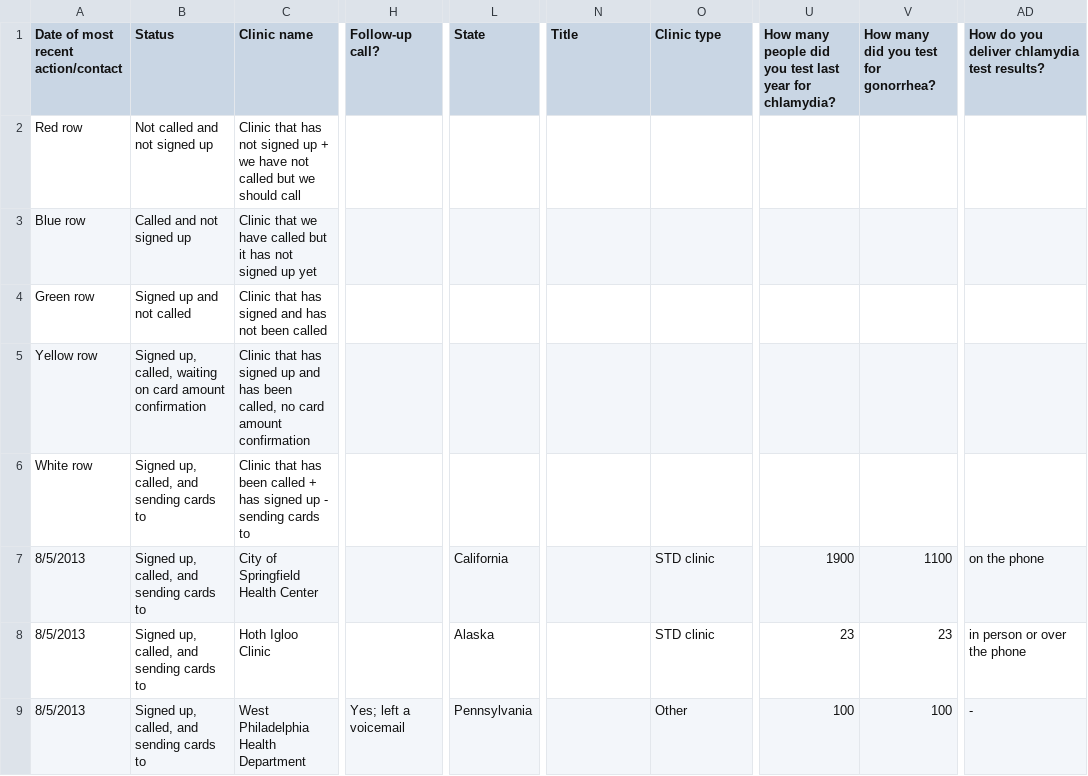
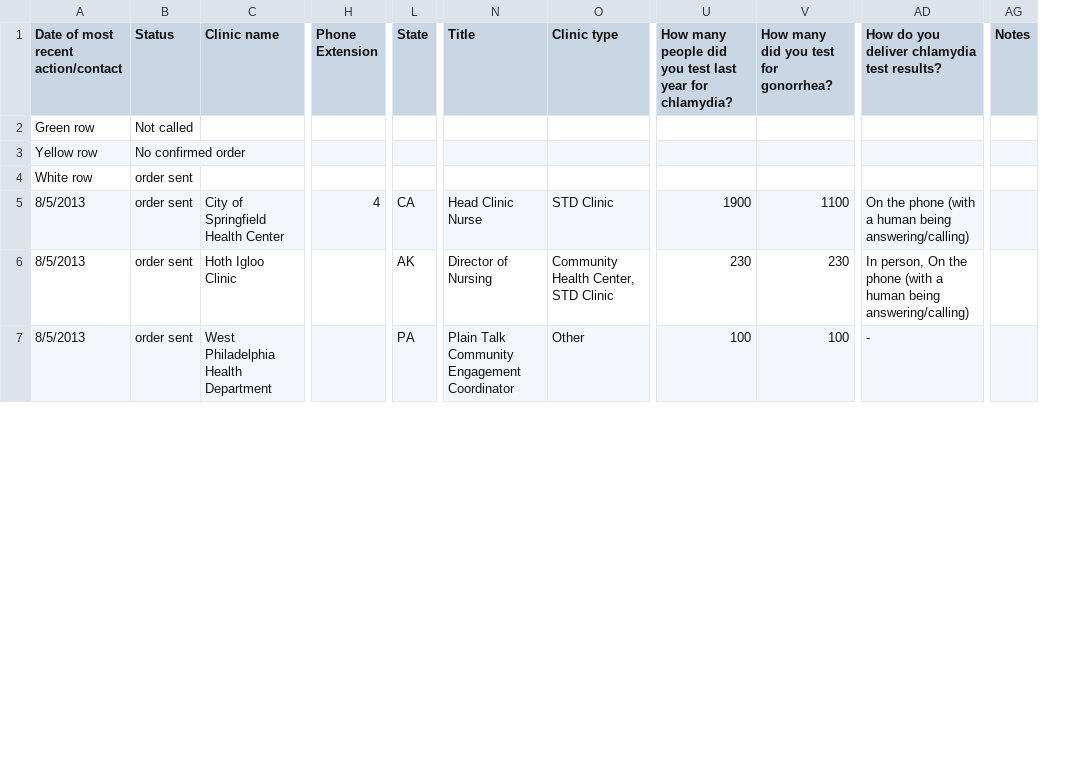
Before and after one commit to TsukishirOSan/stck-clinic, a CSV file: spec/data/demo_import_data.csv, drawn as a sheet; only a part is shown, gaps mark what is left out; removed rows and columns are numbered as before the commit, all else as after; rows hold the shown columns only; the diff covers the shown part only; the diff names each change by its address in the sheet, - before the commit and + after, or states it on an @@ line.

```diff
--- a/spec/data/demo_import_data.csv
+++ b/spec/data/demo_import_data.csv
-column B (Status), rows 4-9: Signed up and not called | Signed up, called, waiting on card amount confirmation | Signed up, called, and sending cards to | Signed up, called, and sending cards to | Signed up, called, and sending cards to | Signed up, called, and sending cards to
+column B (Status), rows 2-7: Not called | No confirmed order | order sent | order sent | order sent | order sent
-column H (Follow-up call?), row 9: Yes; left a voicemail
+column H (Phone Extension), row 5: 4
-column L (State), rows 7-9: California | Alaska | Pennsylvania
+column L (State), rows 5-7: CA | AK | PA
+column AG (Notes), empty
-row 2: Red row | Not called and not signed up | Clinic that has not signed up + we have not called but we should call
-row 3: Blue row | Called and not signed up | Clinic that we have called but it has not signed up yet
-C2 (Clinic name): Clinic that has signed and has not been called
+C2 (Clinic name): (empty)
-C3 (Clinic name): Clinic that has signed up and has been called, no card amount confirmation
+C3 (Clinic name): (empty)
-C4 (Clinic name): Clinic that has been called + has signed up - sending cards to
+C4 (Clinic name): (empty)
-N5 (Title): (empty)
+N5 (Title): Head Clinic Nurse
-O5 (Clinic type): STD clinic
+O5 (Clinic type): STD Clinic
-AD5: on the phone
+AD5: On the phone (with a human being answering/calling)
-N6 (Title): (empty)
+N6 (Title): Director of Nursing
-O6 (Clinic type): STD clinic
+O6 (Clinic type): Community Health Center, STD Clinic
-U6: 23
+U6: 230
-V6: 23
+V6: 230
-AD6: in person or over the phone
+AD6: In person, On the phone (with a human being answering/calling)
-N7 (Title): (empty)
+N7 (Title): Plain Talk Community Engagement Coordinator
```
Also changed, not shown: 23 edited cells elsewhere in this file, 1 other file.
